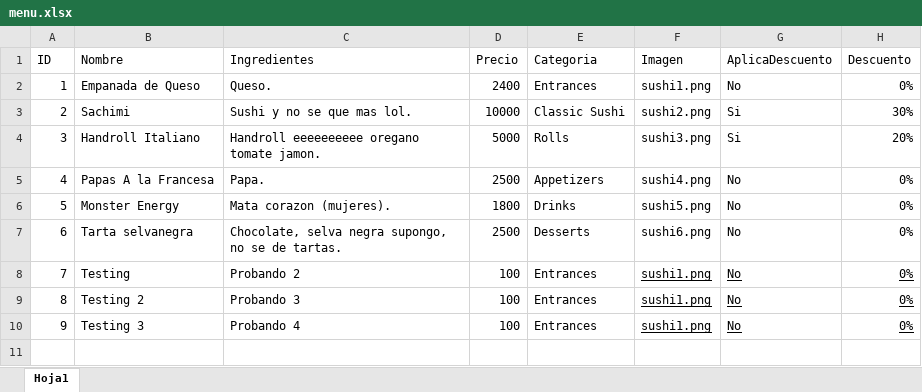
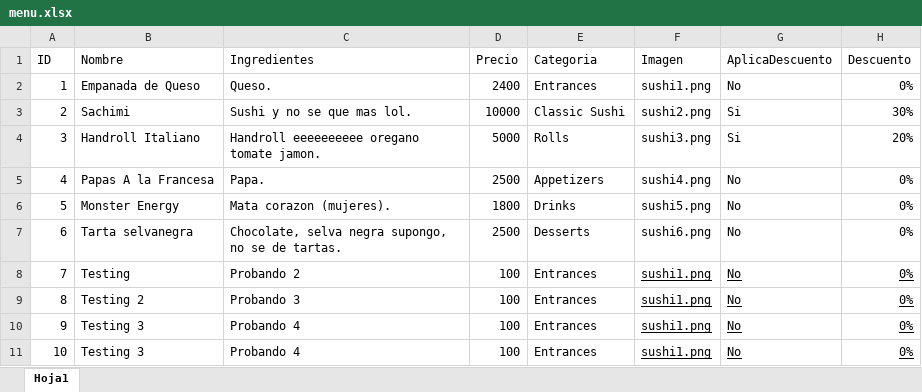
Before and after one commit to benjotenks/Fukusuke_Sushi-Delivery, an Excel workbook: public/menuData/menu.xlsx, sheet Hoja1, drawn as a sheet; values as stored, in another font and other column widths than the file's, no borders; the diff names each change by its address in the sheet, - before the commit and + after, or states it on an @@ line.

```diff
--- a/public/menuData/menu.xlsx (sheet Hoja1)
+++ b/public/menuData/menu.xlsx (sheet Hoja1)
+row 11: 10 | Testing 3 | Probando 4 | 100 | Entrances | sushi1.png | No | 0%
```
Also changed, not shown: 8 other files.
